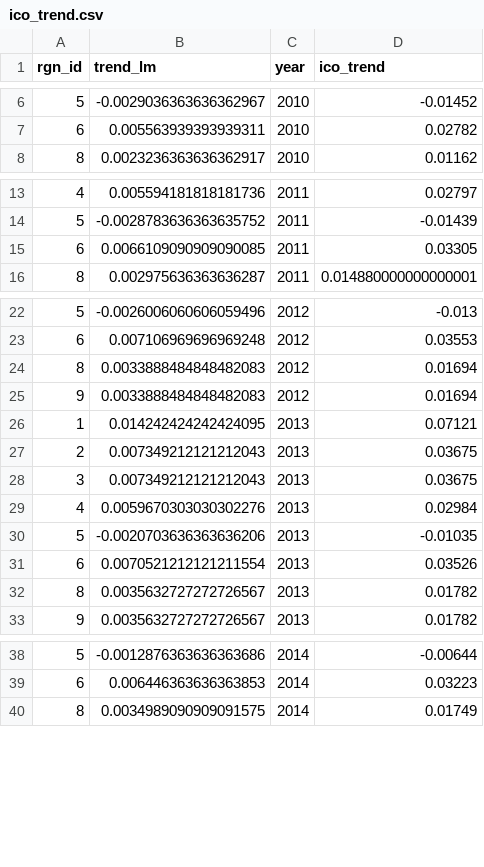
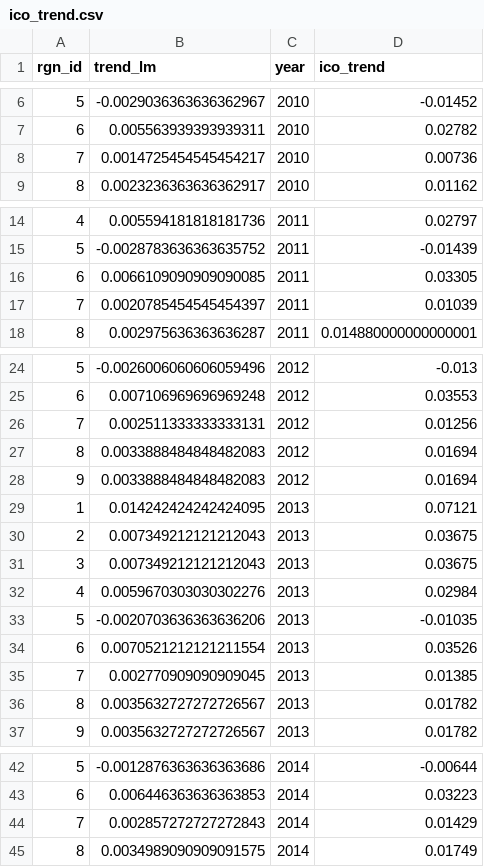
Before and after one commit to katrinleinweber/arc, a CSV file: circle2016/prep/ICO/output/ico_trend.csv, drawn as a sheet; only a part is shown, gaps mark what is left out; the diff covers the shown part only; the diff names each change by its address in the sheet, - before the commit and + after, or states it on an @@ line.

```diff
--- a/circle2016/prep/ICO/output/ico_trend.csv
+++ b/circle2016/prep/ICO/output/ico_trend.csv
+row 8: 7 | 0.0014725454545454217 | 2010 | 0.00736
+row 17: 7 | 0.0020785454545454397 | 2011 | 0.01039
+row 26: 7 | 0.002511333333333131 | 2012 | 0.01256
+row 35: 7 | 0.002770909090909045 | 2013 | 0.01385
+row 44: 7 | 0.002857272727272843 | 2014 | 0.01429
```
Also changed, not shown: 2 added rows elsewhere in this file, circle2016/layers.csv, circle2016/prep/ICO/ico_spp_rgn_prepped.csv, 6 other files.
